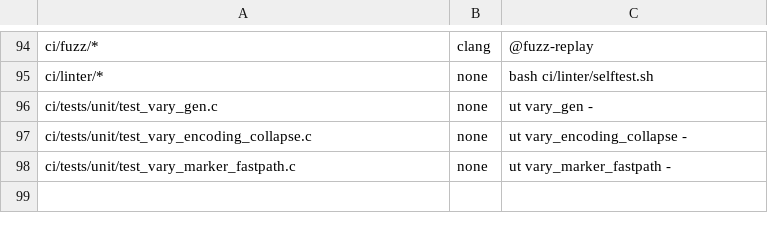
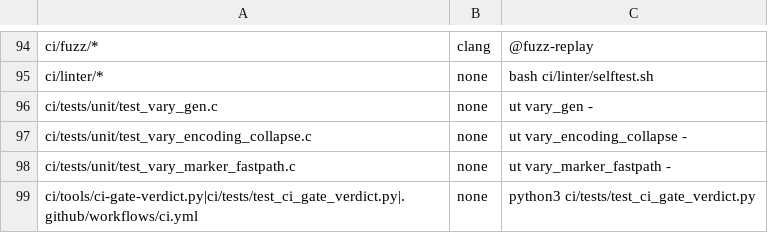
Before and after one commit to myguard-labs/nginx-cache-turbo-module, a TSV file: ci/tools/precommit-test-map.tsv, drawn as a sheet; only a part is shown, gaps mark what is left out; the diff names each change by its address in the sheet, - before the commit and + after, or states it on an @@ line.

Commit message:
ci: add a CI / gate result job over every PR lane (#529)
One stable check summarising every lane in ci.yml, so branch protection can
later require a single name (CI-L2) while lanes are merged or renamed (L3-L5).

- gate: needs every other job, if: always(), evaluates toJSON(needs) with
  ci/tools/ci-gate-verdict.py. failure/cancelled/unknown -> red;
  success/skipped -> green (change detection legitimately skips asan, fuzzing,
  testkit). `changes` must be exactly success: it is the root of every lane, so
  a lane skipped because it failed cannot read green. Empty or malformed input
  fails closed.
- ci/tests/test_ci_gate_verdict.py covers the verdict matrix and asserts the
  gate's needs list equals every other job in ci.yml.
- pre-commit map row for the new test; ci.yml sync stamp refreshed.

```diff
--- a/ci/tools/precommit-test-map.tsv
+++ b/ci/tools/precommit-test-map.tsv
+row 99: ci/tools/ci-gate-verdict.py|ci/tests/test_ci_gate_verdict.py|.github/workflows/ci.yml | none | python3 ci/tests/test_ci_gate_verdict.py
```
Also changed, not shown: 3 other files.
